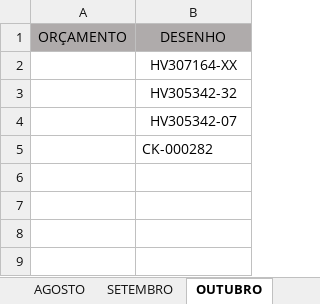
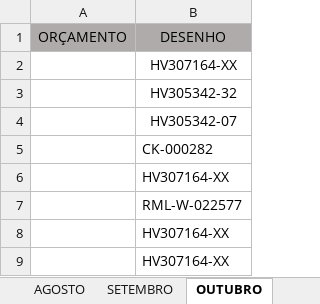
Before and after one commit to MatheusRiosBarcelos/Analise_horas, an Excel workbook: Processos_de_Fabricacao.xlsx, sheet OUTUBRO, drawn as a sheet; values as stored, in another font and other column widths than the file's, no borders; conditional formats not drawn; the diff names each change by its address in the sheet, - before the commit and + after, or states it on an @@ line.

```diff
--- a/Processos_de_Fabricacao.xlsx (sheet OUTUBRO)
+++ b/Processos_de_Fabricacao.xlsx (sheet OUTUBRO)
+row 6:  | HV307164-XX
+row 7:  | RML-W-022577
+row 8:  | HV307164-XX
+row 9:  | HV307164-XX
```
Also changed, not shown: sheet PROCESSOS DE FABRICAÇÃO, sheet SETEMBRO, sheet AGOSTO, 1 other file.
